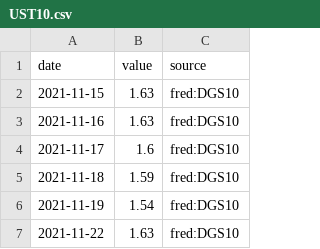
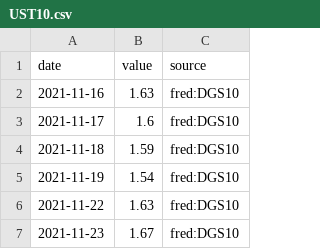
Before and after one commit to MJIH-market/macro-dashboard, a CSV file: data/UST10.csv, drawn as a sheet; only a part is shown; the shorter side is filled out with more unchanged rows.

```diff
--- a/data/UST10.csv
+++ b/data/UST10.csv
@@ -1,3 +1,2 @@
 date,value,source
-2021-11-15,1.63,fred:DGS10
 2021-11-16,1.63,fred:DGS10
```
Also changed, not shown: data/NDX.csv, data/SPX.csv, 9 other files.
